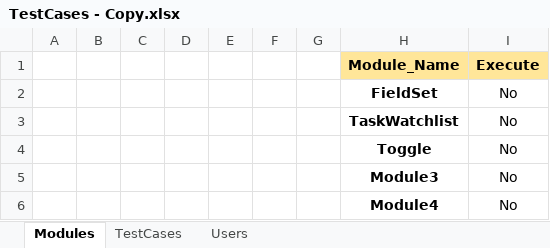
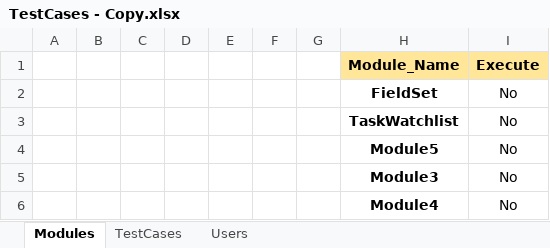
Before and after one commit to NitinNavatar/PE4.7, an Excel workbook: TestCases - Copy.xlsx, sheet Modules, drawn as a sheet; values as stored, in another font and other column widths than the file's, no borders; conditional formats not drawn; the diff names each change by its address in the sheet, - before the commit and + after, or states it on an @@ line.

Commit message:
Rename Toggle java class name to Module5
Signed-off-by: Azhar

```diff
--- a/TestCases - Copy.xlsx (sheet Modules)
+++ b/TestCases - Copy.xlsx (sheet Modules)
-H4 (Module_Name): Toggle
+H4 (Module_Name): Module5
```
Also changed, not shown: sheet TestCases, TestCases.xlsx, 2 other files.
